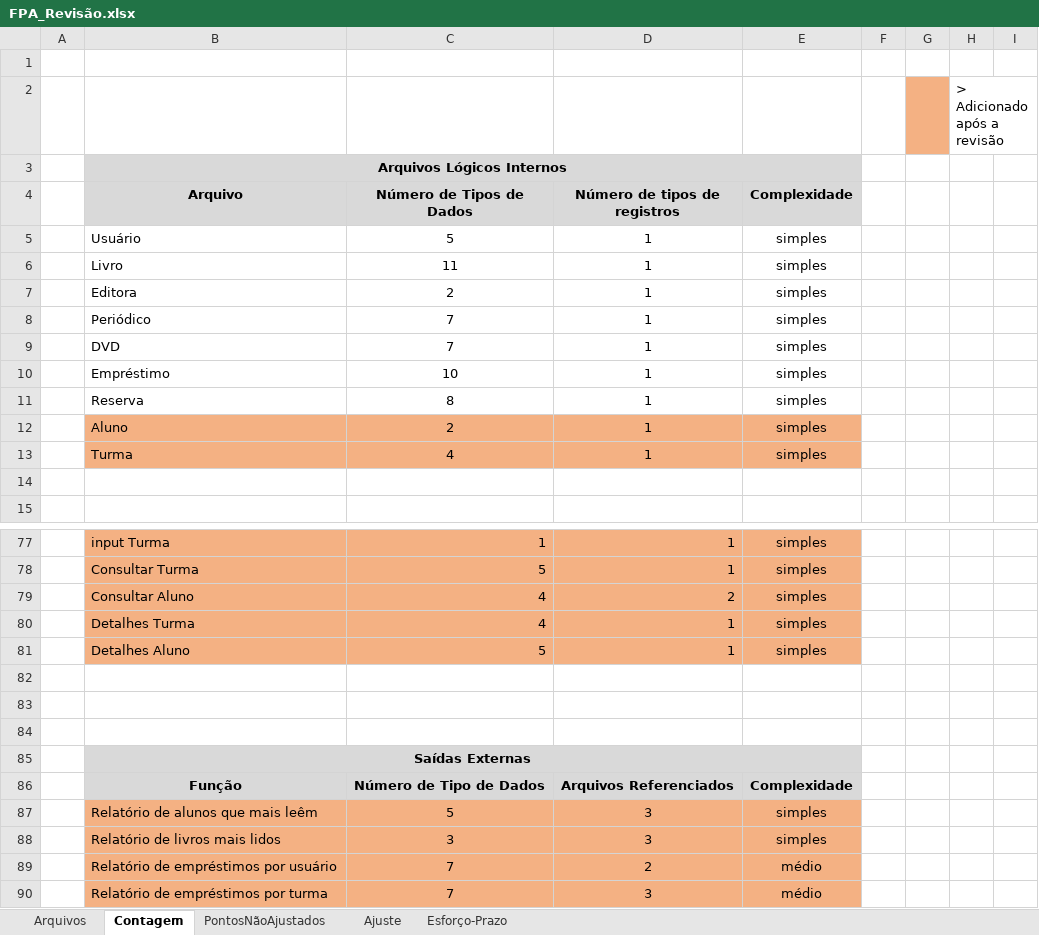
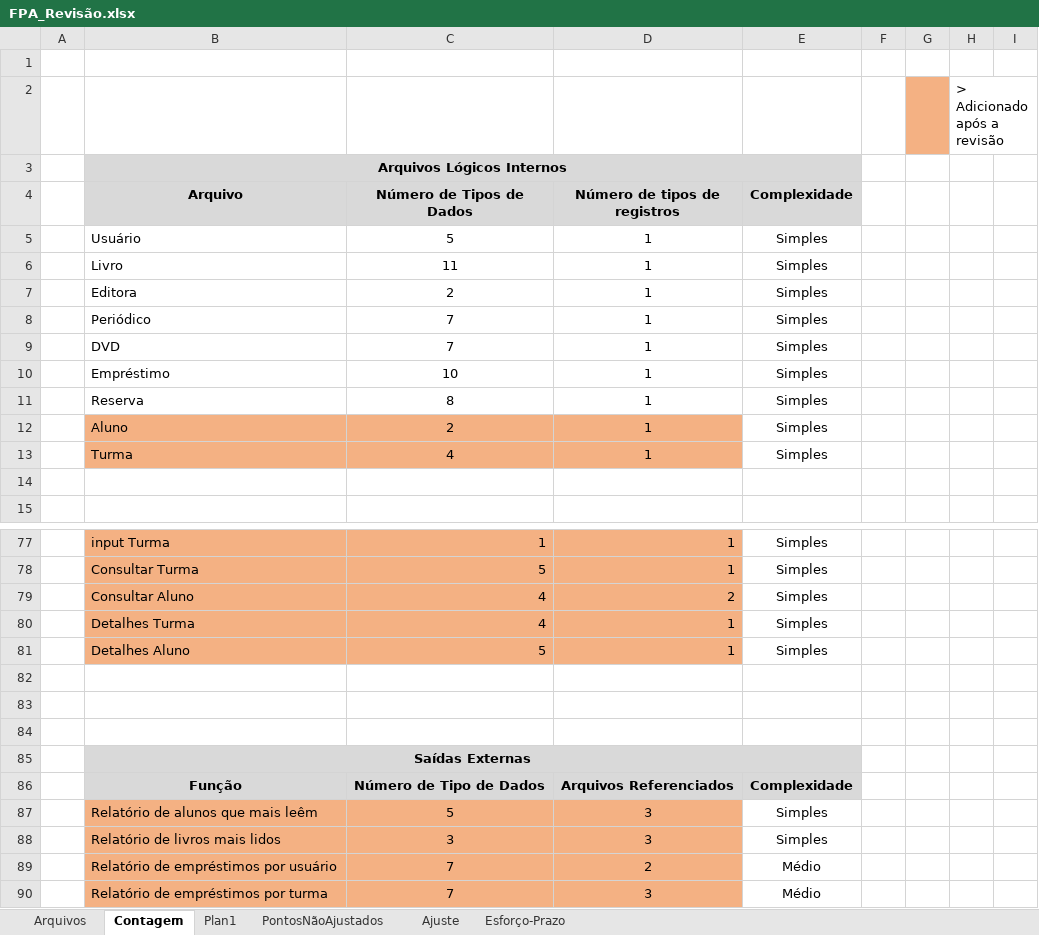
Before and after one commit to Frauches/TCC, an Excel workbook: Documentos/Planilhas - Tabelas - Quadros/FPA_Revisão.xlsx, sheet Contagem, drawn as a sheet; only a part is shown, gaps mark what is left out; values as stored, in another font and other column widths than the file's, no borders; conditional formats not drawn; the diff covers the shown part only; the diff names each change by its address in the sheet, - before the commit and + after, or states it on an @@ line.

```diff
--- a/Documentos/Planilhas - Tabelas - Quadros/FPA_Revisão.xlsx (sheet Contagem)
+++ b/Documentos/Planilhas - Tabelas - Quadros/FPA_Revisão.xlsx (sheet Contagem)
+sheet tab: Plan1
-E5:E13 (Complexidade): simples
+E5:E13 (Complexidade): Simples
-E12:E13 fill: #F4B183
+E12:E13 fill: none
-E77:E81 (Complexidade): simples
+E77:E81 (Complexidade): Simples
-E77:E81 fill: #F4B183
+E77:E81 fill: none
-E87:E88 (Complexidade): simples
+E87:E88 (Complexidade): Simples
-E87:E90 fill: #F4B183
+E87:E90 fill: none
-E89:E90 (Complexidade): médio
+E89:E90 (Complexidade): Médio
```
Also changed, not shown: 53 edited cells and cell formats elsewhere in this sheet, sheet Esforço-Prazo, sheet Arquivos, 7 other files.
